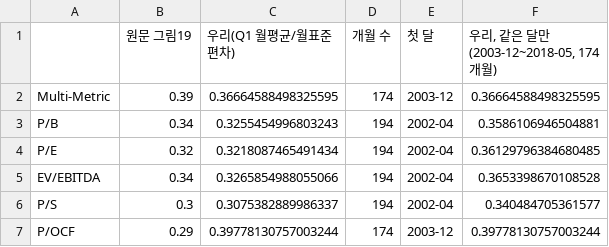
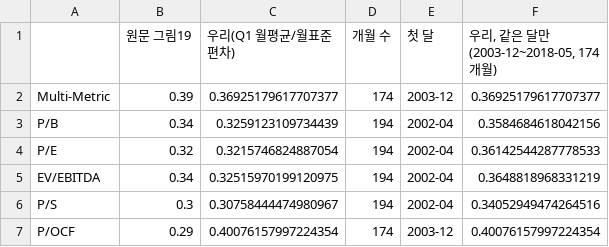
Before and after one commit to Rowoon-Lee5/assignment02-magicformula-backtest, a CSV file: 결과_월수익률/02_원문대조_그림19.csv, drawn as a sheet.

```diff
--- a/결과_월수익률/02_원문대조_그림19.csv
+++ b/결과_월수익률/02_원문대조_그림19.csv
@@ -1,7 +1,7 @@
 ,원문 그림19,우리(Q1 월평균/월표준편차),개월 수,첫 달,"우리, 같은 달만(2003-12~2018-05, 174개월)"
-Multi-Metric,0.39,0.36664588498325595,174,2003-12,0.36664588498325595
-P/B,0.34,0.3255454996803243,194,2002-04,0.3586106946504881
-P/E,0.32,0.3218087465491434,194,2002-04,0.36129796384680485
-EV/EBITDA,0.34,0.3265854988055066,194,2002-04,0.3653398670108528
-P/S,0.3,0.3075382889986337,194,2002-04,0.340484705361577
-P/OCF,0.29,0.39778130757003244,174,2003-12,0.39778130757003244
+Multi-Metric,0.39,0.36925179617707377,174,2003-12,0.36925179617707377
+P/B,0.34,0.3259123109734439,194,2002-04,0.3584684618042156
+P/E,0.32,0.3215746824887054,194,2002-04,0.36142544287778533
+EV/EBITDA,0.34,0.32515970199120975,194,2002-04,0.3648818968331219
+P/S,0.3,0.30758444474980967,194,2002-04,0.34052949474264516
+P/OCF,0.29,0.40076157997224354,174,2003-12,0.40076157997224354
```
Also changed, not shown: _검증/2차_03_Multi합치기.csv, _검증/2차_07_신마법.csv, 21 other files.
